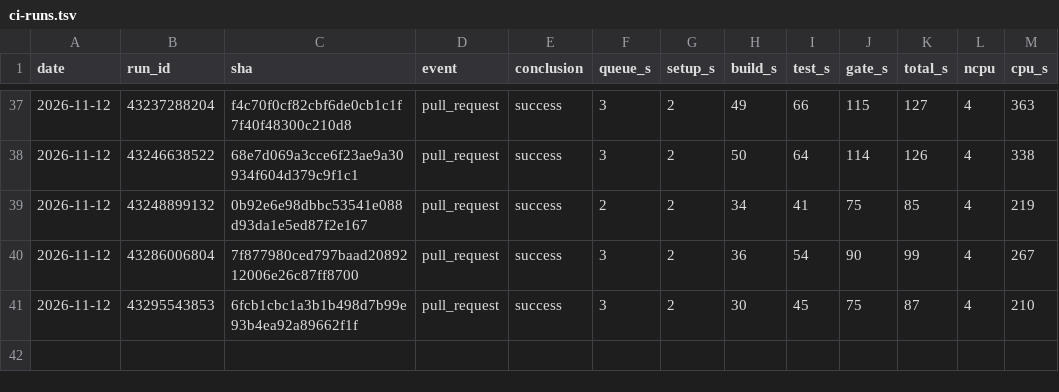
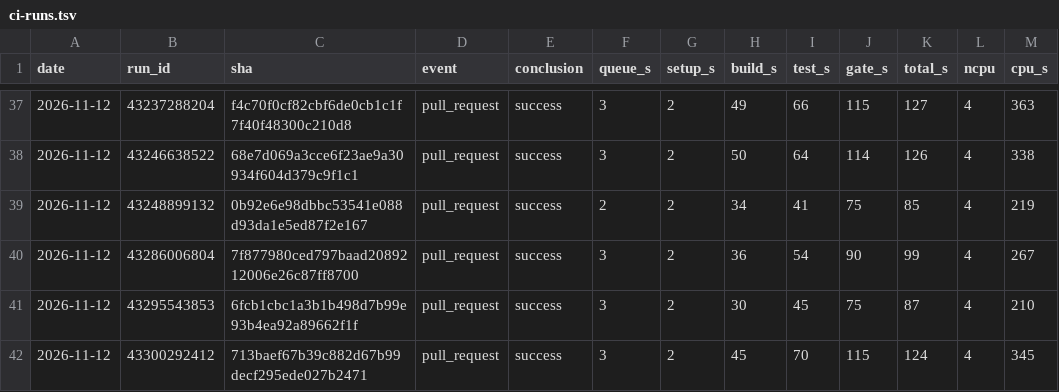
Before and after one commit to szTheory/iamverysmartvision, a TSV file: .planning/ci-runs.tsv, drawn as a sheet; only a part is shown, gaps mark what is left out.

```diff
--- a/.planning/ci-runs.tsv
+++ b/.planning/ci-runs.tsv
@@ -41 +41,2 @@ date	run_id	sha	event	conclusion	queue_s	setup_s	build_s	test_s	gate_s	total_s	n
 2026-11-12	43295543853	6fcb1cbc1a3b1b498d7b99e93b4ea92a89662f1f	pull_request	success	3	2	30	45	75	87	4	210
+2026-11-12	43300292412	713baef67b39c882d67b99decf295ede027b2471	pull_request	success	3	2	45	70	115	124	4	345
```
